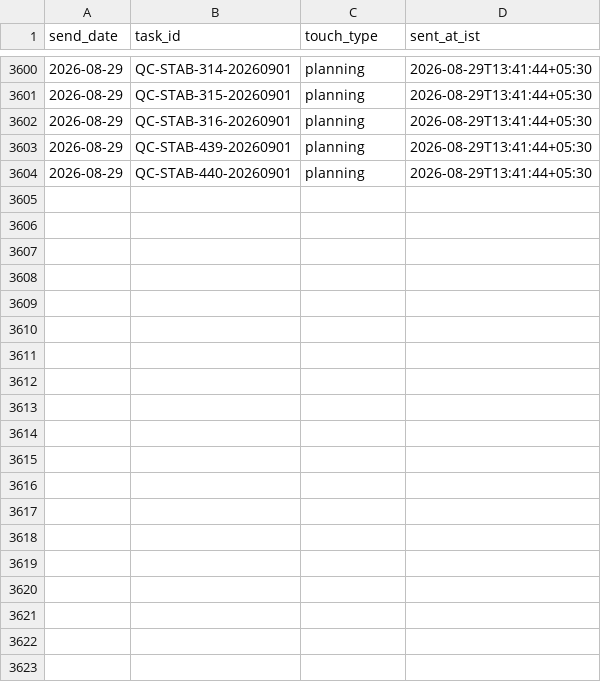
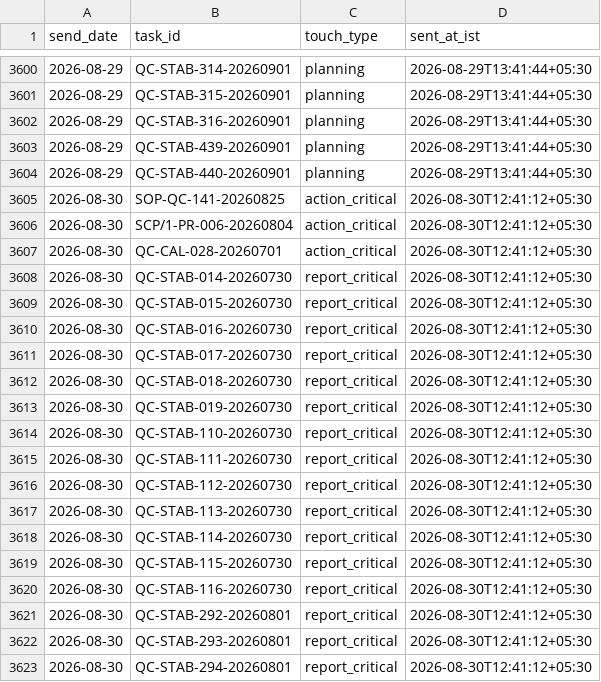
Before and after one commit to Pharchem/enicar-master-reminder, a CSV file: sent-log/sent_log.csv, drawn as a sheet; only a part is shown, gaps mark what is left out; the diff covers the shown part only; the diff names each change by its address in the sheet, - before the commit and + after, or states it on an @@ line.

Commit message:
reminder run 2026-08-30: update sent-log

```diff
--- a/sent-log/sent_log.csv
+++ b/sent-log/sent_log.csv
+row 3605: 2026-08-30 | SOP-QC-141-20260825 | action_critical | 2026-08-30T12:41:12+05:30
+row 3606: 2026-08-30 | SCP/1-PR-006-20260804 | action_critical | 2026-08-30T12:41:12+05:30
+row 3607: 2026-08-30 | QC-CAL-028-20260701 | action_critical | 2026-08-30T12:41:12+05:30
+row 3608: 2026-08-30 | QC-STAB-014-20260730 | report_critical | 2026-08-30T12:41:12+05:30
+row 3609: 2026-08-30 | QC-STAB-015-20260730 | report_critical | 2026-08-30T12:41:12+05:30
+row 3610: 2026-08-30 | QC-STAB-016-20260730 | report_critical | 2026-08-30T12:41:12+05:30
+row 3611: 2026-08-30 | QC-STAB-017-20260730 | report_critical | 2026-08-30T12:41:12+05:30
+row 3612: 2026-08-30 | QC-STAB-018-20260730 | report_critical | 2026-08-30T12:41:12+05:30
+row 3613: 2026-08-30 | QC-STAB-019-20260730 | report_critical | 2026-08-30T12:41:12+05:30
+row 3614: 2026-08-30 | QC-STAB-110-20260730 | report_critical | 2026-08-30T12:41:12+05:30
+row 3615: 2026-08-30 | QC-STAB-111-20260730 | report_critical | 2026-08-30T12:41:12+05:30
+row 3616: 2026-08-30 | QC-STAB-112-20260730 | report_critical | 2026-08-30T12:41:12+05:30
+row 3617: 2026-08-30 | QC-STAB-113-20260730 | report_critical | 2026-08-30T12:41:12+05:30
+row 3618: 2026-08-30 | QC-STAB-114-20260730 | report_critical | 2026-08-30T12:41:12+05:30
+row 3619: 2026-08-30 | QC-STAB-115-20260730 | report_critical | 2026-08-30T12:41:12+05:30
+row 3620: 2026-08-30 | QC-STAB-116-20260730 | report_critical | 2026-08-30T12:41:12+05:30
+row 3621: 2026-08-30 | QC-STAB-292-20260801 | report_critical | 2026-08-30T12:41:12+05:30
+row 3622: 2026-08-30 | QC-STAB-293-20260801 | report_critical | 2026-08-30T12:41:12+05:30
+row 3623: 2026-08-30 | QC-STAB-294-20260801 | report_critical | 2026-08-30T12:41:12+05:30
```
Also changed, not shown: 26 added rows elsewhere in this file.
